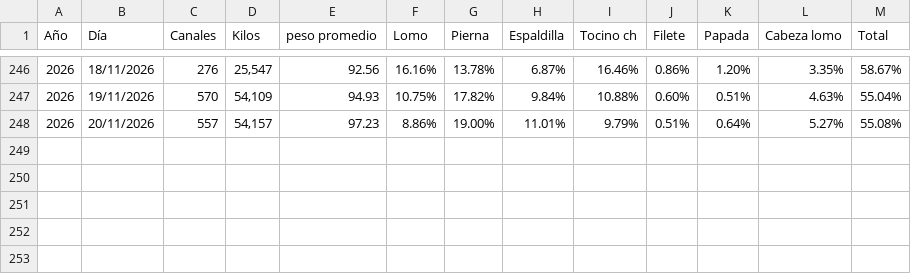
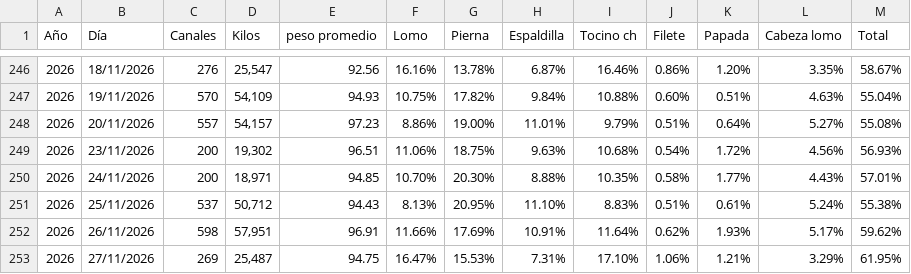
Before and after one commit to rosaliolh/Rendimientos, a CSV file: Herramienta_canal_diario.csv, drawn as a sheet; only a part is shown, gaps mark what is left out; the diff names each change by its address in the sheet, - before the commit and + after, or states it on an @@ line.

Commit message:
Update Herramienta_canal_diario.csv

```diff
--- a/Herramienta_canal_diario.csv
+++ b/Herramienta_canal_diario.csv
+row 249: 2026 | 23/11/2026 | 200 | 19,302 | 96.51 | 11.06% | 18.75% | 9.63% | 10.68% | 0.54% | 1.72% | 4.56% | 56.93%
+row 250: 2026 | 24/11/2026 | 200 | 18,971 | 94.85 | 10.70% | 20.30% | 8.88% | 10.35% | 0.58% | 1.77% | 4.43% | 57.01%
+row 251: 2026 | 25/11/2026 | 537 | 50,712 | 94.43 | 8.13% | 20.95% | 11.10% | 8.83% | 0.51% | 0.61% | 5.24% | 55.38%
+row 252: 2026 | 26/11/2026 | 598 | 57,951 | 96.91 | 11.66% | 17.69% | 10.91% | 11.64% | 0.62% | 1.93% | 5.17% | 59.62%
+row 253: 2026 | 27/11/2026 | 269 | 25,487 | 94.75 | 16.47% | 15.53% | 7.31% | 17.10% | 1.06% | 1.21% | 3.29% | 61.95%
```
